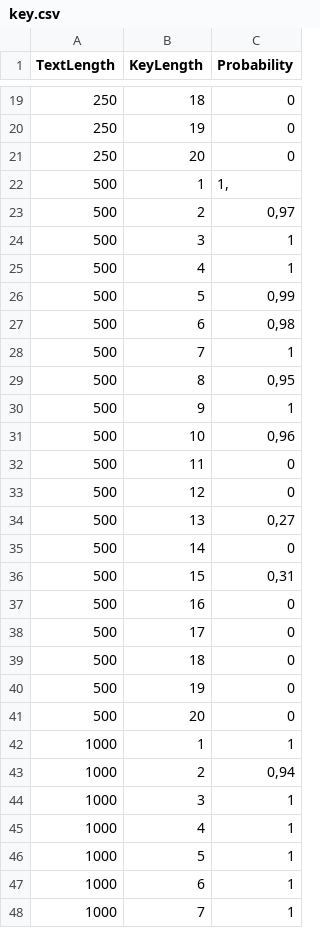
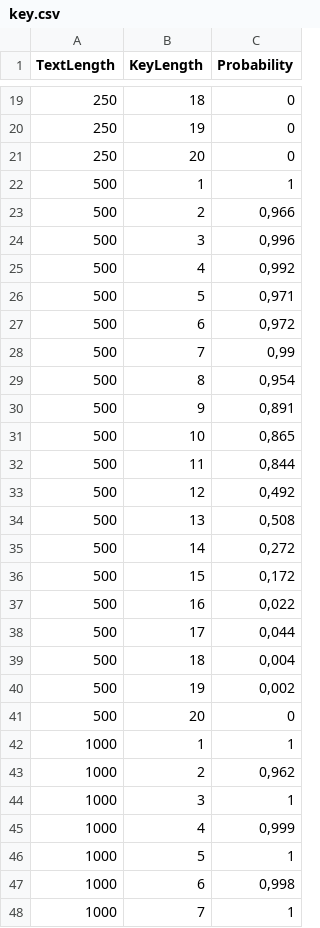
Before and after one commit to Batsila/BSU, a CSV file: CSDS/Lab1/key.csv, drawn as a sheet; only a part is shown, gaps mark what is left out; the diff covers the shown part only.

```diff
--- a/CSDS/Lab1/key.csv
+++ b/CSDS/Lab1/key.csv
@@ -21,28 +21,28 @@ TextLength;KeyLength;Probability
 250;20;0
-500;1;1,
-500;2;0,97
-500;3;1
-500;4;1
-500;5;0,99
-500;6;0,98
-500;7;1
-500;8;0,95
-500;9;1
-500;10;0,96
-500;11;0
-500;12;0
-500;13;0,27
-500;14;0
-500;15;0,31
-500;16;0
-500;17;0
-500;18;0
-500;19;0
+500;1;1
+500;2;0,966
+500;3;0,996
+500;4;0,992
+500;5;0,971
+500;6;0,972
+500;7;0,99
+500;8;0,954
+500;9;0,891
+500;10;0,865
+500;11;0,844
+500;12;0,492
+500;13;0,508
+500;14;0,272
+500;15;0,172
+500;16;0,022
+500;17;0,044
+500;18;0,004
+500;19;0,002
 500;20;0
 1000;1;1
-1000;2;0,94
+1000;2;0,962
 1000;3;1
-1000;4;1
+1000;4;0,999
 1000;5;1
-1000;6;1
+1000;6;0,998
 1000;7;1
```
Also changed, not shown: 38 edited cells elsewhere in this file, CSDS/Lab1/text.csv, 2 other files.
